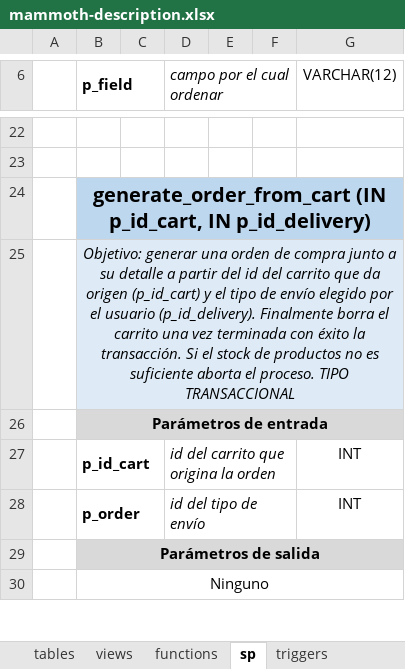
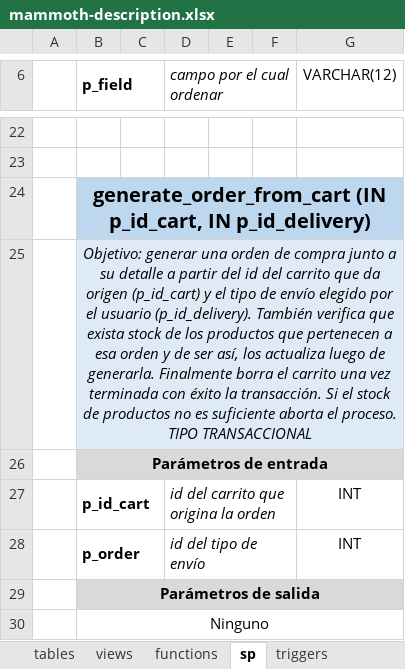
Before and after one commit to SerePrec/ecommerce-sql-database, an Excel workbook: mammoth-description.xlsx, sheet sp, drawn as a sheet; only a part is shown, gaps mark what is left out; values as stored, in another font and other column widths than the file's, no borders; the diff names each change by its address in the sheet, - before the commit and + after, or states it on an @@ line.

Commit message:
Agregando control de stock al SP

```diff
--- a/mammoth-description.xlsx (sheet sp)
+++ b/mammoth-description.xlsx (sheet sp)
-B25 (p_field): …usuario (p_id_delivery). Finalmente borra…
+B25 (p_field): …usuario (p_id_delivery). También verifica que exista stock de los productos que pertenecen a esa orden y de ser así, los actualiza luego de generarla. Finalmente borra…
```
Also changed, not shown: 3 other files.
